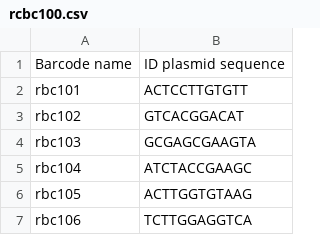
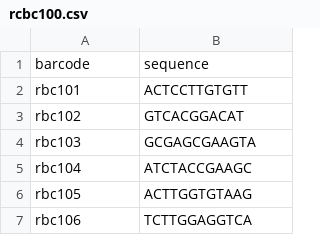
Before and after one commit to NDSU-Geddes-Lab/plasmid-id, a CSV file: rcbc100.csv, drawn as a sheet; only a part is shown.

Commit message:
Changed column names of rcbc100.csv to match new script

```diff
--- a/rcbc100.csv
+++ b/rcbc100.csv
@@ -1,2 +1,2 @@
-Barcode name,ID plasmid sequence
+barcode,sequence
 rbc101,ACTCCTTGTGTT
```
